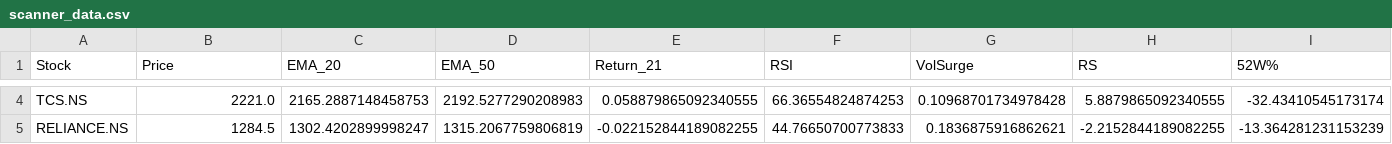
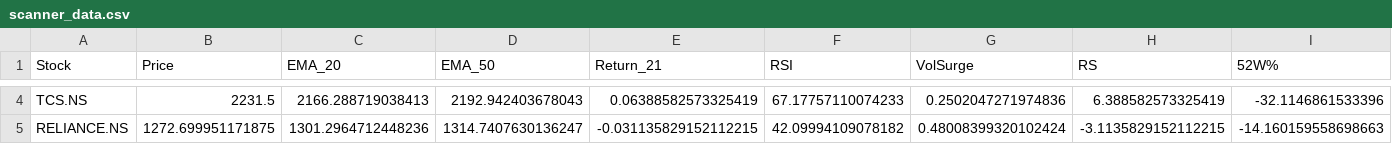
Before and after one commit to Ayushsingh1513/trading-terminal, a CSV file: scanner_data.csv, drawn as a sheet; only a part is shown, gaps mark what is left out; the diff covers the shown part only; the diff names each change by its address in the sheet, - before the commit and + after, or states it on an @@ line.

```diff
--- a/scanner_data.csv
+++ b/scanner_data.csv
-B4 (Price): 2221.0
+B4 (Price): 2231.5
-C4 (EMA_20): 2165.2887148458753
+C4 (EMA_20): 2166.288719038413
-D4 (EMA_50): 2192.5277290208983
+D4 (EMA_50): 2192.942403678043
-E4 (Return_21): 0.058879865092340555
+E4 (Return_21): 0.06388582573325419
-F4 (RSI): 66.36554824874253
+F4 (RSI): 67.17757110074233
-G4 (VolSurge): 0.10968701734978428
+G4 (VolSurge): 0.2502047271974836
-H4 (RS): 5.8879865092340555
+H4 (RS): 6.388582573325419
-I4 (52W%): -32.43410545173174
+I4 (52W%): -32.1146861533396
-B5 (Price): 1284.5
+B5 (Price): 1272.699951171875
-C5 (EMA_20): 1302.4202899998247
+C5 (EMA_20): 1301.2964712448236
-D5 (EMA_50): 1315.2067759806819
+D5 (EMA_50): 1314.7407630136247
-E5 (Return_21): -0.022152844189082255
+E5 (Return_21): -0.031135829152112215
-F5 (RSI): 44.76650700773833
+F5 (RSI): 42.09994109078182
-G5 (VolSurge): 0.1836875916862621
+G5 (VolSurge): 0.48008399320102424
-H5 (RS): -2.2152844189082255
+H5 (RS): -3.1135829152112215
-I5 (52W%): -13.364281231153239
+I5 (52W%): -14.160159558698663
```
Also changed, not shown: 48 edited cells elsewhere in this file, 2 other files.
